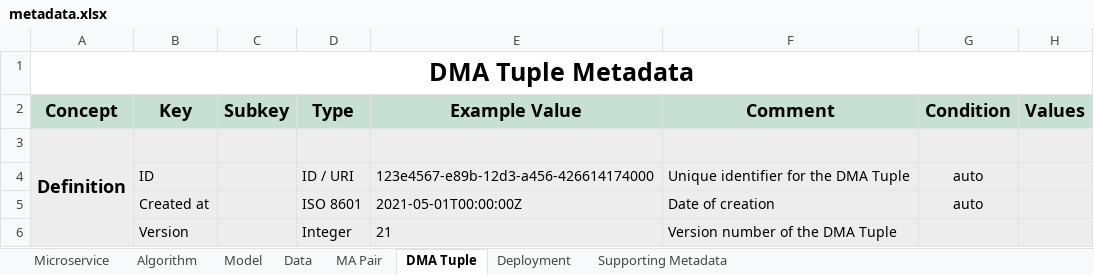
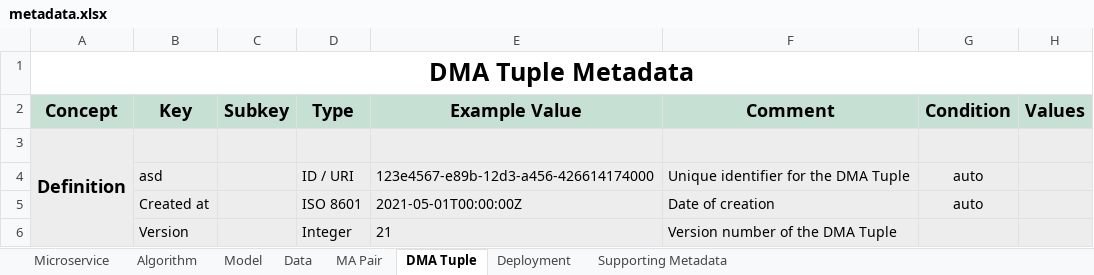
Before and after one commit to jaydesl/TOSCAKubed, an Excel workbook: metadata.xlsx, sheet DMA Tuple, drawn as a sheet; only a part is shown; values as stored, in another font and other column widths than the file's, no borders; charts and pictures not drawn; the diff names each change by its address in the sheet, - before the commit and + after, or states it on an @@ line.

Commit message:
Add files via upload

```diff
--- a/metadata.xlsx (sheet DMA Tuple)
+++ b/metadata.xlsx (sheet DMA Tuple)
-B4 (Key): ID
+B4 (Key): asd
```
